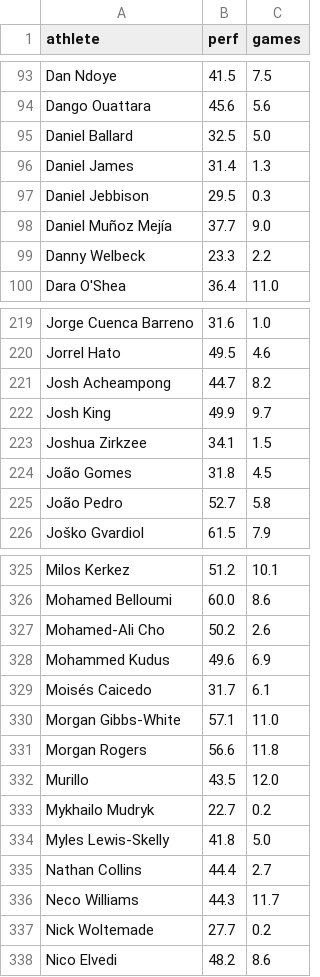
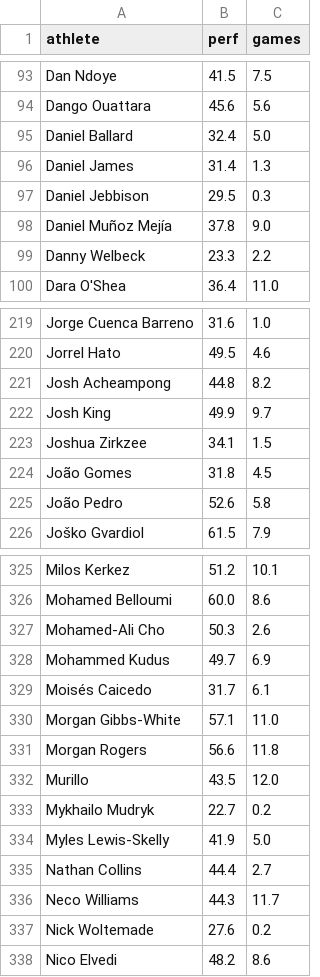
Before and after one commit to joeygattellari7/athscore-index, a CSV file: state/gw_11.csv, drawn as a sheet; only a part is shown, gaps mark what is left out; the diff covers the shown part only.

Commit message:
Snapshot after latest round

```diff
--- a/state/gw_11.csv
+++ b/state/gw_11.csv
@@ -94,6 +94,6 @@ Dan Ndoye,41.5,7.5
 Dango Ouattara,45.6,5.6
-Daniel Ballard,32.5,5.0
+Daniel Ballard,32.4,5.0
 Daniel James,31.4,1.3
 Daniel Jebbison,29.5,0.3
-Daniel Muñoz Mejía,37.7,9.0
+Daniel Muñoz Mejía,37.8,9.0
 Danny Welbeck,23.3,2.2
@@ -220,3 +220,3 @@ Jorge Cuenca Barreno,31.6,1.0
 Jorrel Hato,49.5,4.6
-Josh Acheampong,44.7,8.2
+Josh Acheampong,44.8,8.2
 Josh King,49.9,9.7
@@ -224,3 +224,3 @@ Joshua Zirkzee,34.1,1.5
 João Gomes,31.8,4.5
-João Pedro,52.7,5.8
+João Pedro,52.6,5.8
 Joško Gvardiol,61.5,7.9
@@ -326,4 +326,4 @@ Milos Kerkez,51.2,10.1
 Mohamed Belloumi,60.0,8.6
-Mohamed-Ali Cho,50.2,2.6
-Mohammed Kudus,49.6,6.9
+Mohamed-Ali Cho,50.3,2.6
+Mohammed Kudus,49.7,6.9
 Moisés Caicedo,31.7,6.1
@@ -333,6 +333,6 @@ Murillo,43.5,12.0
 Mykhailo Mudryk,22.7,0.2
-Myles Lewis-Skelly,41.8,5.0
+Myles Lewis-Skelly,41.9,5.0
 Nathan Collins,44.4,2.7
 Neco Williams,44.3,11.7
-Nick Woltemade,27.7,0.2
+Nick Woltemade,27.6,0.2
 Nico Elvedi,48.2,8.6
```
Also changed, not shown: 10 edited cells elsewhere in this file.
